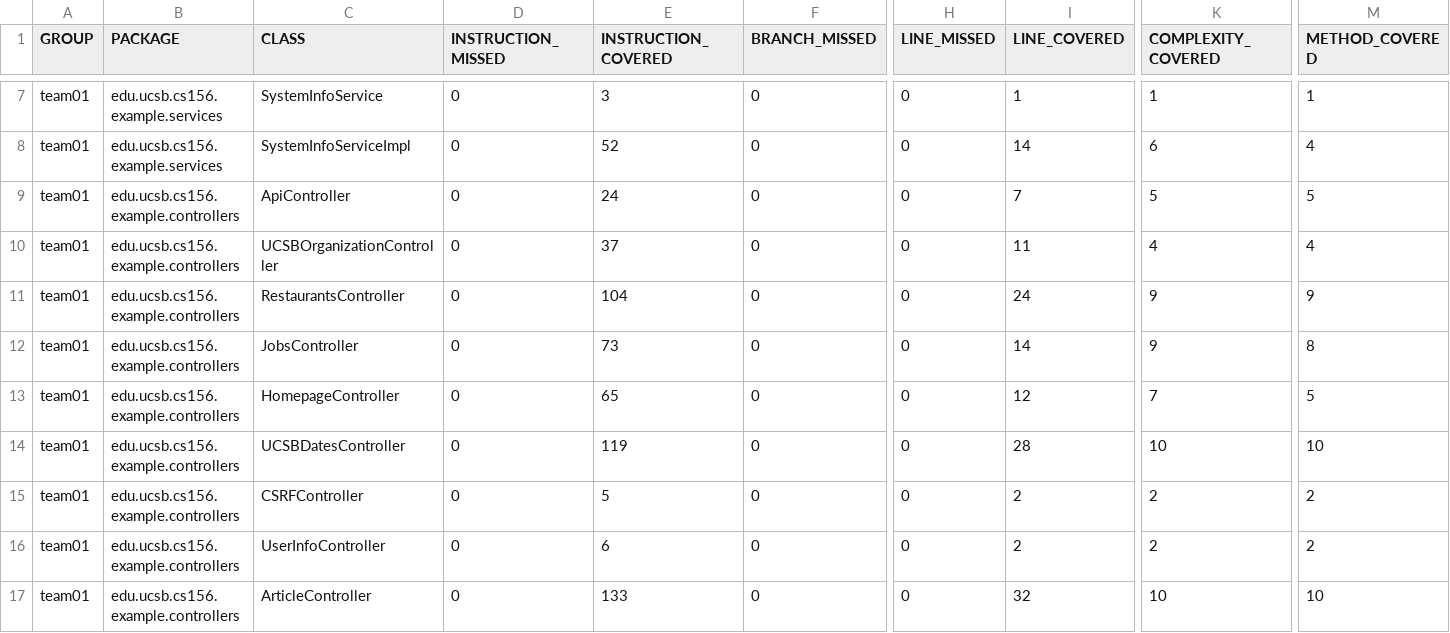
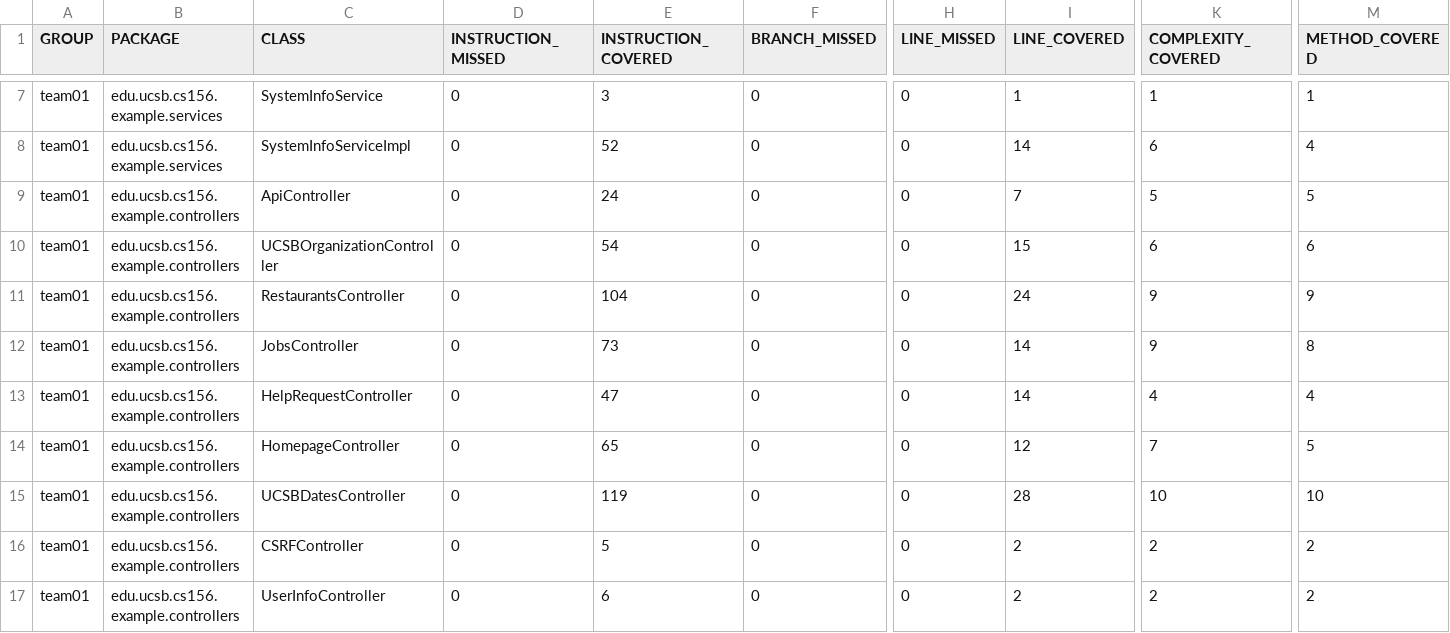
Before and after one commit to ucsb-cs156-s26/team01-s26-01, a CSV file: jacoco/jacoco.csv, drawn as a sheet; only a part is shown, gaps mark what is left out; the shorter side is filled out with more unchanged rows; rows hold the shown columns only; the diff names each change by its address in the sheet, - before the commit and + after, or states it on an @@ line.

Commit message:
Deploying to gh-pages from @ ucsb-cs156-s26/team01-s26-01@f53284dd97560d48232222d27373d08a417f65e0 🚀

```diff
--- a/jacoco/jacoco.csv
+++ b/jacoco/jacoco.csv
-E10 (INSTRUCTION_COVERED): 37
+E10 (INSTRUCTION_COVERED): 54
-I10 (LINE_COVERED): 11
+I10 (LINE_COVERED): 15
-K10 (COMPLEXITY_COVERED): 4
+K10 (COMPLEXITY_COVERED): 6
-M10 (METHOD_COVERED): 4
+M10 (METHOD_COVERED): 6
+row 13: team01 | edu.ucsb.cs156.example.controllers | HelpRequestController | 0 | 47 | 0 | 0 | 14 | 4 | 4
```
Also changed, not shown: 9 other files.
